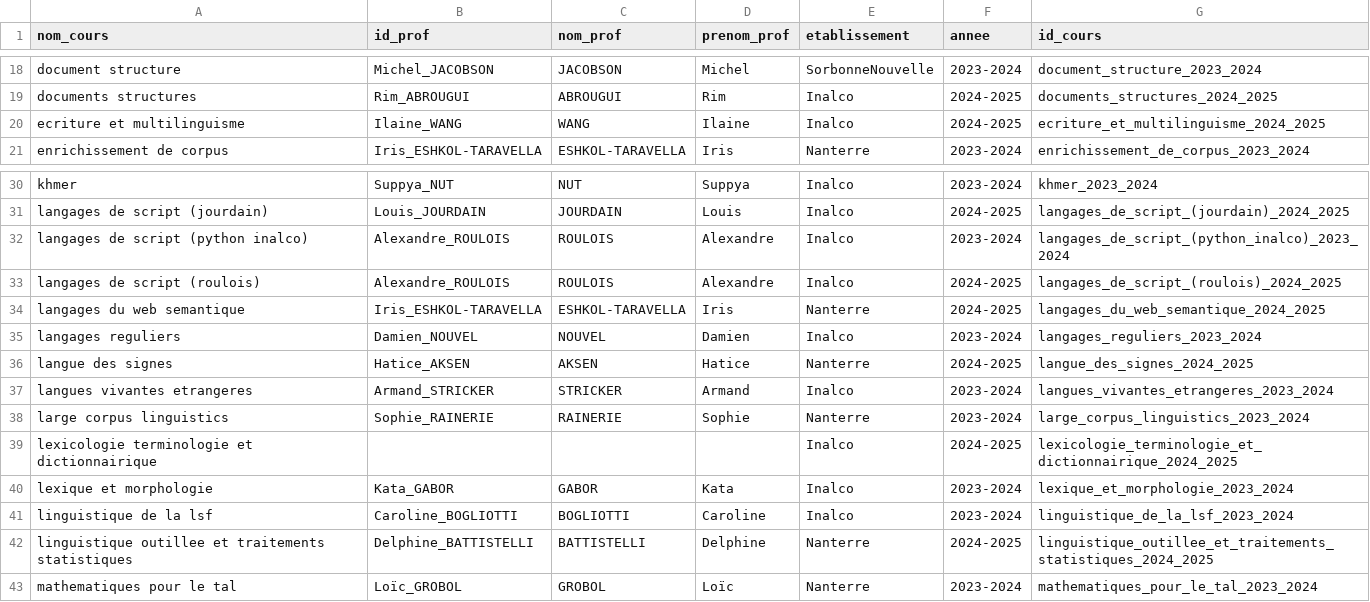
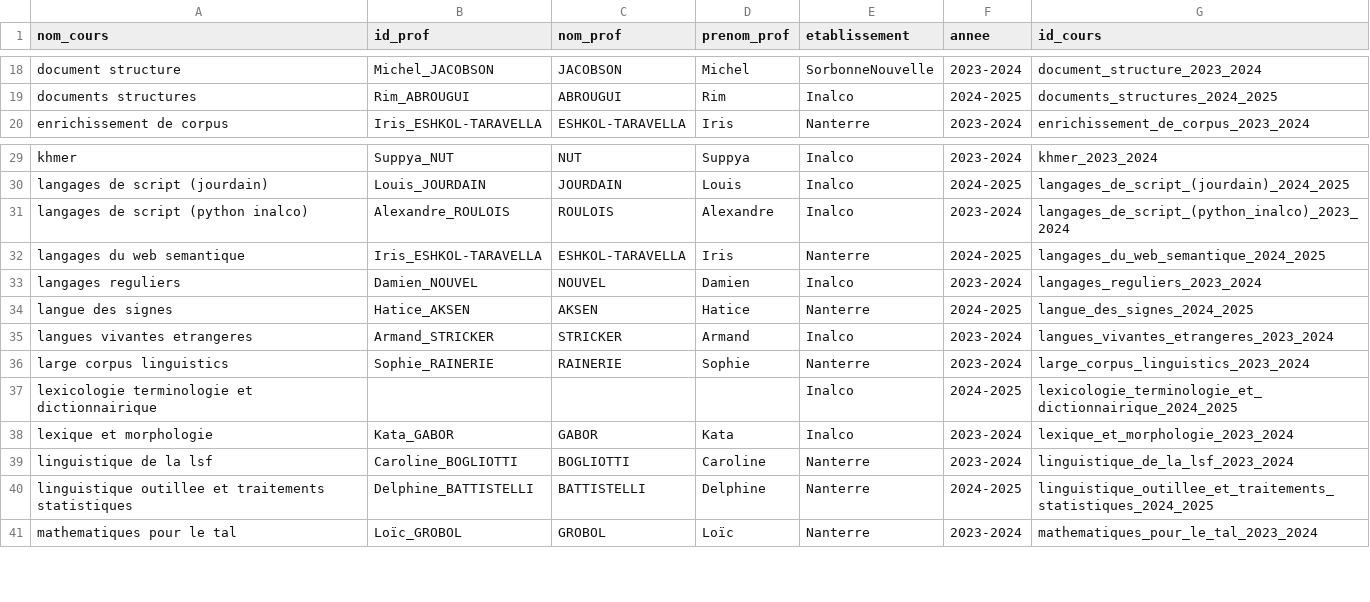
Before and after one commit to ASVienot/ontologie_masterTAL, a CSV file: df_cours.csv, drawn as a sheet; only a part is shown, gaps mark what is left out; the diff covers the shown part only.

```diff
--- a/df_cours.csv
+++ b/df_cours.csv
@@ -19,3 +19,2 @@ document structure,Michel_JACOBSON,JACOBSON,Michel,SorbonneNouvelle,2023-2024,do
 documents structures,Rim_ABROUGUI,ABROUGUI,Rim,Inalco,2024-2025,documents_structures_2024_2025
-ecriture et multilinguisme,Ilaine_WANG,WANG,Ilaine,Inalco,2024-2025,ecriture_et_multilinguisme_2024_2025
 enrichissement de corpus,Iris_ESHKOL-TARAVELLA,ESHKOL-TARAVELLA,Iris,Nanterre,2023-2024,enrichissement_de_corpus_2023_2024
@@ -32,3 +31,2 @@ langages de script (jourdain),Louis_JOURDAIN,JOURDAIN,Louis,Inalco,2024-2025,lan
 langages de script (python inalco),Alexandre_ROULOIS,ROULOIS,Alexandre,Inalco,2023-2024,langages_de_script_(python_inalco)_2023_2024
-langages de script (roulois),Alexandre_ROULOIS,ROULOIS,Alexandre,Inalco,2024-2025,langages_de_script_(roulois)_2024_2025
 langages du web semantique,Iris_ESHKOL-TARAVELLA,ESHKOL-TARAVELLA,Iris,Nanterre,2024-2025,langages_du_web_semantique_2024_2025
@@ -40,3 +38,3 @@ lexicologie terminologie et dictionnairique,,,,Inalco,2024-2025,lexicologie_term
 lexique et morphologie,Kata_GABOR,GABOR,Kata,Inalco,2023-2024,lexique_et_morphologie_2023_2024
-linguistique de la lsf,Caroline_BOGLIOTTI,BOGLIOTTI,Caroline,Inalco,2023-2024,linguistique_de_la_lsf_2023_2024
+linguistique de la lsf,Caroline_BOGLIOTTI,BOGLIOTTI,Caroline,Nanterre,2023-2024,linguistique_de_la_lsf_2023_2024
 linguistique outillee et traitements statistiques,Delphine_BATTISTELLI,BATTISTELLI,Delphine,Nanterre,2024-2025,linguistique_outillee_et_traitements_statistiques_2024_2025
```
Also changed, not shown: 3 removed rows and 12 edited cells elsewhere in this file, eleves_avec_cours.csv, 5 other files.
